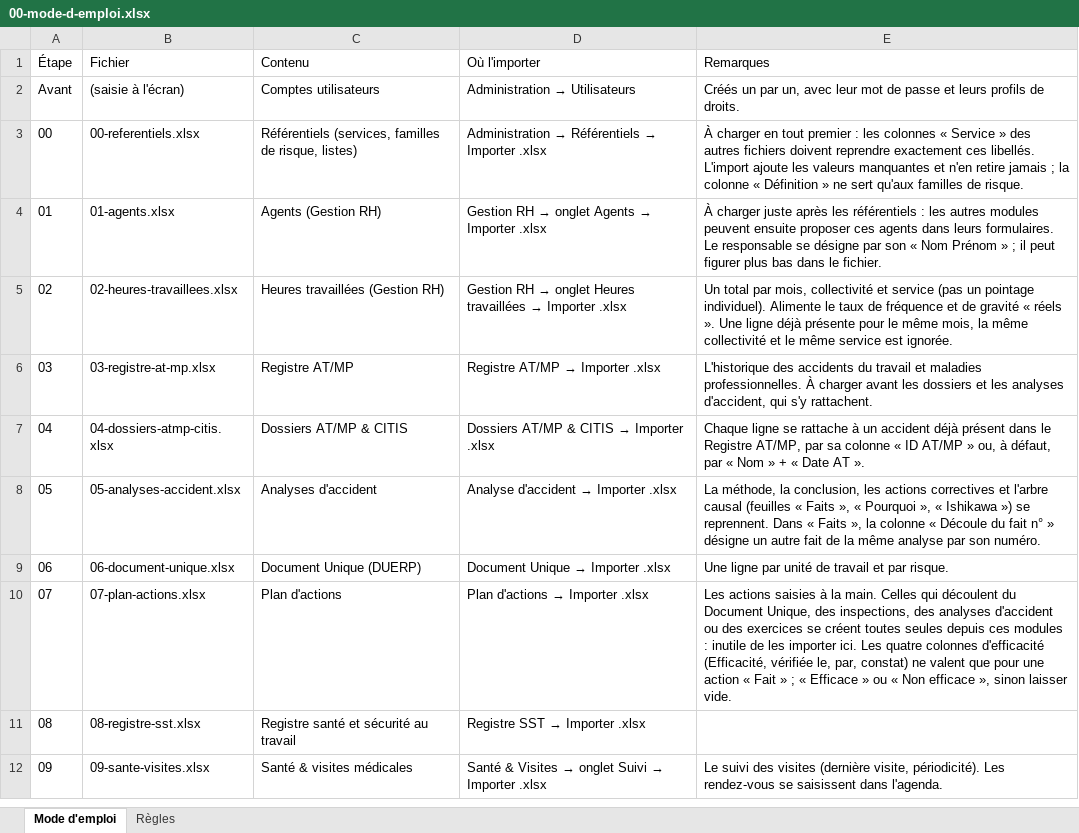
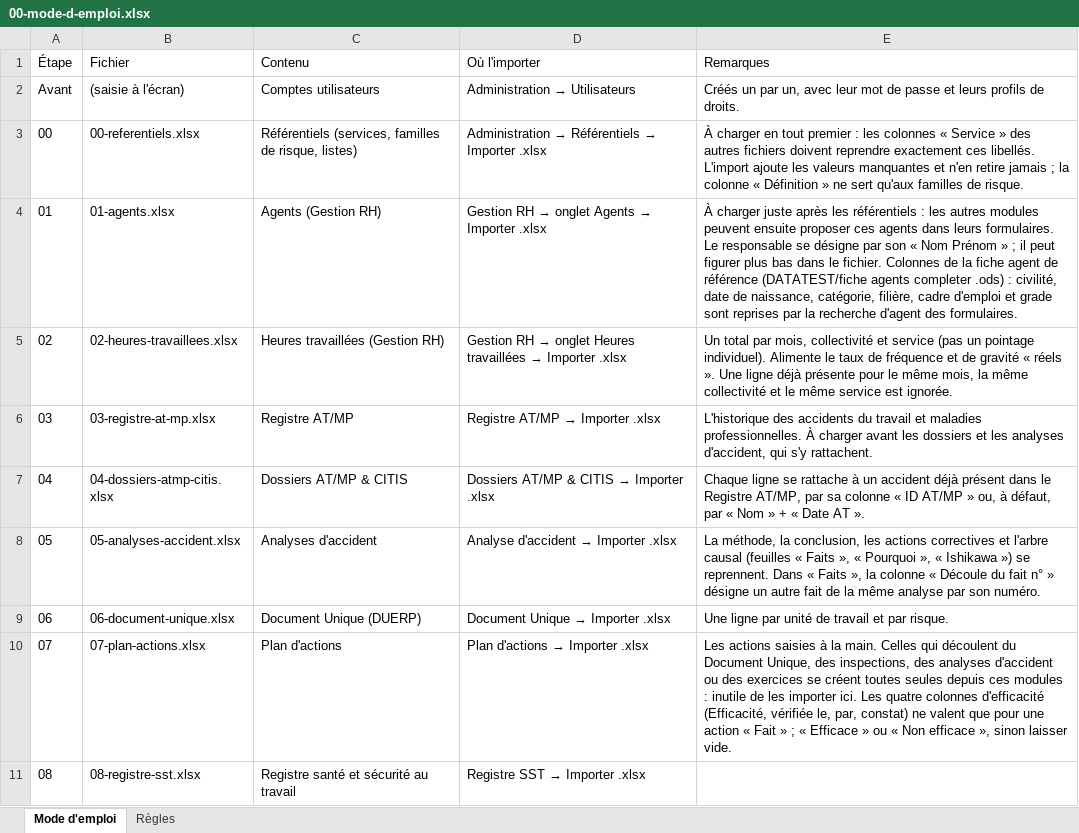
Before and after one commit to Layinolias/Vigie-hse, an Excel workbook: KIT-REPRISE/00-mode-d-emploi.xlsx, sheet Mode d'emploi, drawn as a sheet; only a part is shown; the shorter side is filled out with more unchanged rows; values as stored, in another font and other column widths than the file's, no borders; the diff names each change by its address in the sheet, - before the commit and + after, or states it on an @@ line.

```diff
--- a/KIT-REPRISE/00-mode-d-emploi.xlsx (sheet Mode d'emploi)
+++ b/KIT-REPRISE/00-mode-d-emploi.xlsx (sheet Mode d'emploi)
-E4 (Remarques): …le fichier.
+E4 (Remarques): …le fichier. Colonnes de la fiche agent de référence (DATATEST/fiche agents completer .ods) : civilité, date de naissance, catégorie, filière, cadre d'emploi et grade sont reprises par la recherche d'agent des formulaires.
```
Also changed, not shown: KIT-REPRISE/00-referentiels.xlsx, KIT-REPRISE/01-agents.xlsx, 22 other files.
